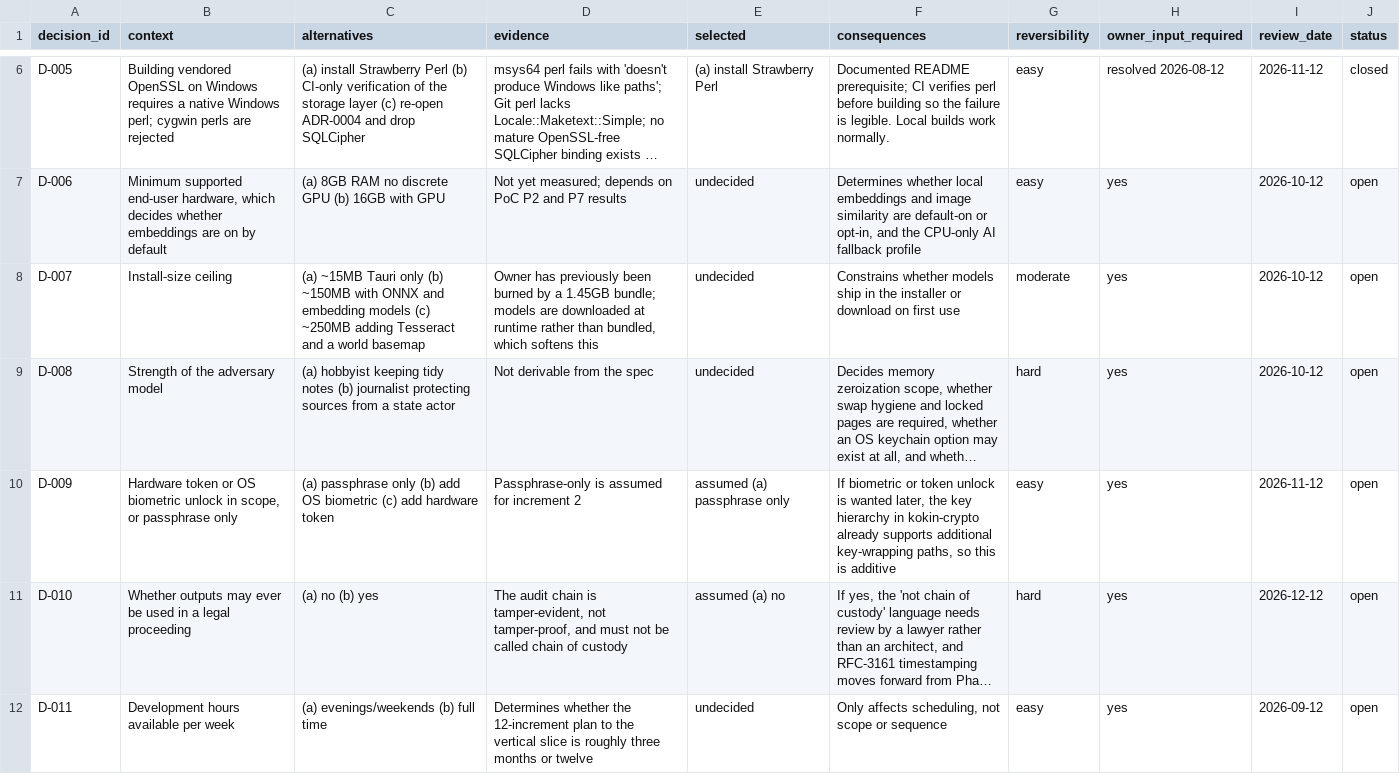
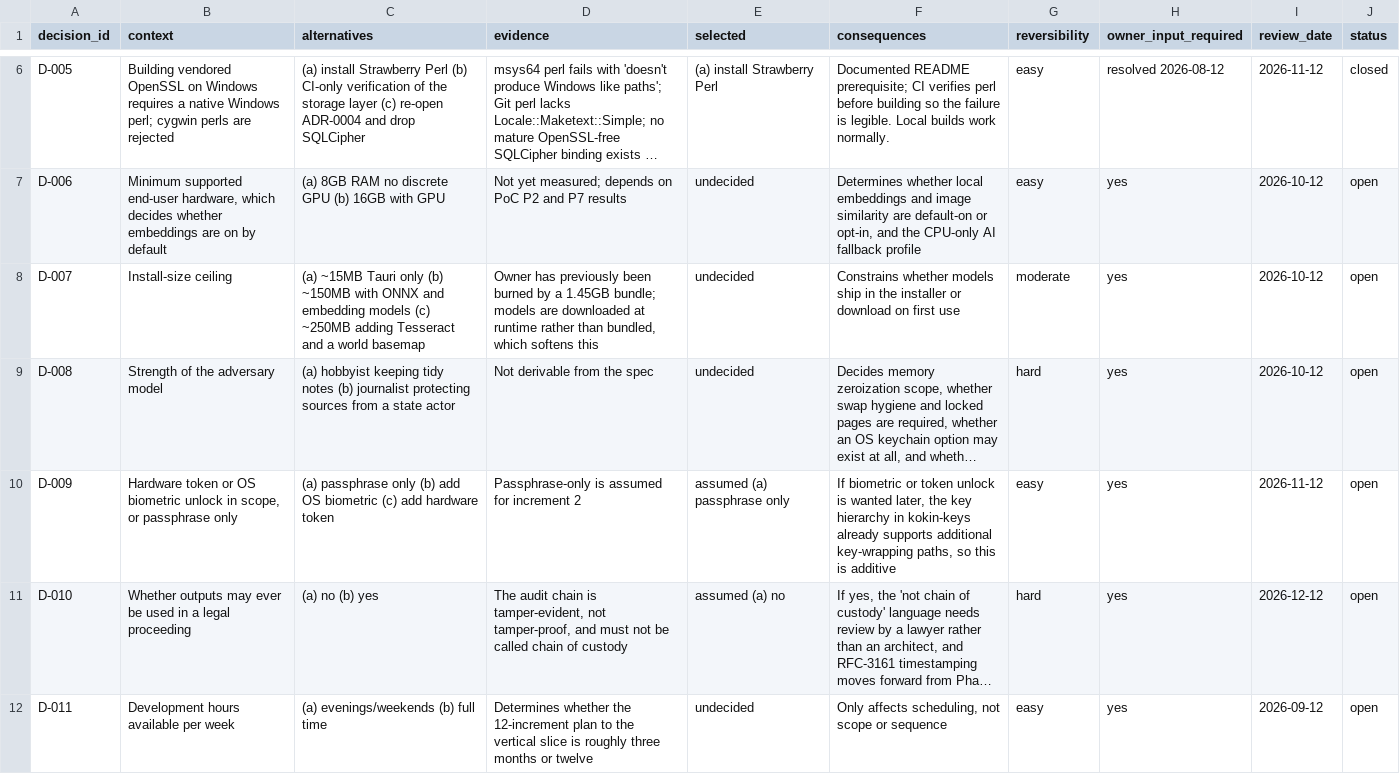
Before and after one commit to kokin-blip/Kokin-OSINT, a CSV file: docs/decision-log.csv, drawn as a sheet; only a part is shown, gaps mark what is left out; long unchanged cells end in …; the diff names each change by its address in the sheet, - before the commit and + after, or states it on an @@ line.

```diff
--- a/docs/decision-log.csv
+++ b/docs/decision-log.csv
-F10 (consequences): …hierarchy in kokin-crypto already supports…
+F10 (consequences): …hierarchy in kokin-keys already supports…
```
Also changed, not shown: docs/risk-register.csv, 9 other files.
